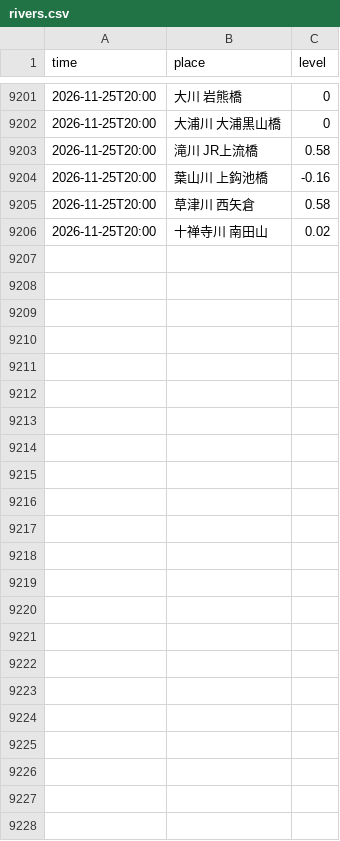
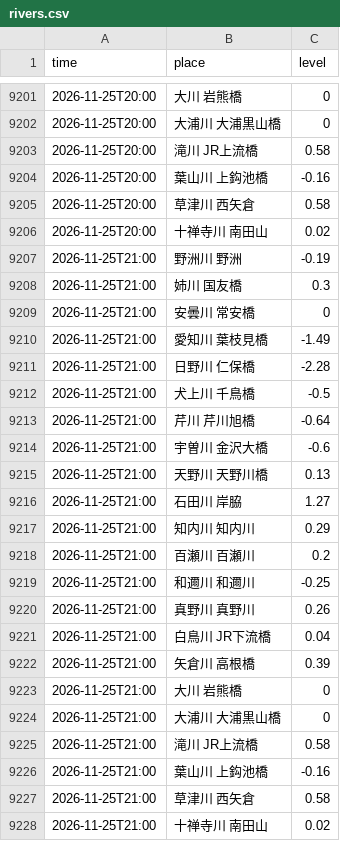
Before and after one commit to suzuhaya5666-lgtm/biwako-opendata, a CSV file: data/rivers.csv, drawn as a sheet; only a part is shown, gaps mark what is left out; the diff names each change by its address in the sheet, - before the commit and + after, or states it on an @@ line.

```diff
--- a/data/rivers.csv
+++ b/data/rivers.csv
+row 9207: 2026-11-25T21:00 | 野洲川 野洲 | -0.19
+row 9208: 2026-11-25T21:00 | 姉川 国友橋 | 0.3
+row 9209: 2026-11-25T21:00 | 安曇川 常安橋 | 0
+row 9210: 2026-11-25T21:00 | 愛知川 葉枝見橋 | -1.49
+row 9211: 2026-11-25T21:00 | 日野川 仁保橋 | -2.28
+row 9212: 2026-11-25T21:00 | 犬上川 千鳥橋 | -0.5
+row 9213: 2026-11-25T21:00 | 芹川 芹川旭橋 | -0.64
+row 9214: 2026-11-25T21:00 | 宇曽川 金沢大橋 | -0.6
+row 9215: 2026-11-25T21:00 | 天野川 天野川橋 | 0.13
+row 9216: 2026-11-25T21:00 | 石田川 岸脇 | 1.27
+row 9217: 2026-11-25T21:00 | 知内川 知内川 | 0.29
+row 9218: 2026-11-25T21:00 | 百瀬川 百瀬川 | 0.2
+row 9219: 2026-11-25T21:00 | 和邇川 和邇川 | -0.25
+row 9220: 2026-11-25T21:00 | 真野川 真野川 | 0.26
+row 9221: 2026-11-25T21:00 | 白鳥川 JR下流橋 | 0.04
+row 9222: 2026-11-25T21:00 | 矢倉川 高根橋 | 0.39
+row 9223: 2026-11-25T21:00 | 大川 岩熊橋 | 0
+row 9224: 2026-11-25T21:00 | 大浦川 大浦黒山橋 | 0
+row 9225: 2026-11-25T21:00 | 滝川 JR上流橋 | 0.58
+row 9226: 2026-11-25T21:00 | 葉山川 上鈎池橋 | -0.16
+row 9227: 2026-11-25T21:00 | 草津川 西矢倉 | 0.58
+row 9228: 2026-11-25T21:00 | 十禅寺川 南田山 | 0.02
```
Also changed, not shown: data/observations.csv, 2 other files.
